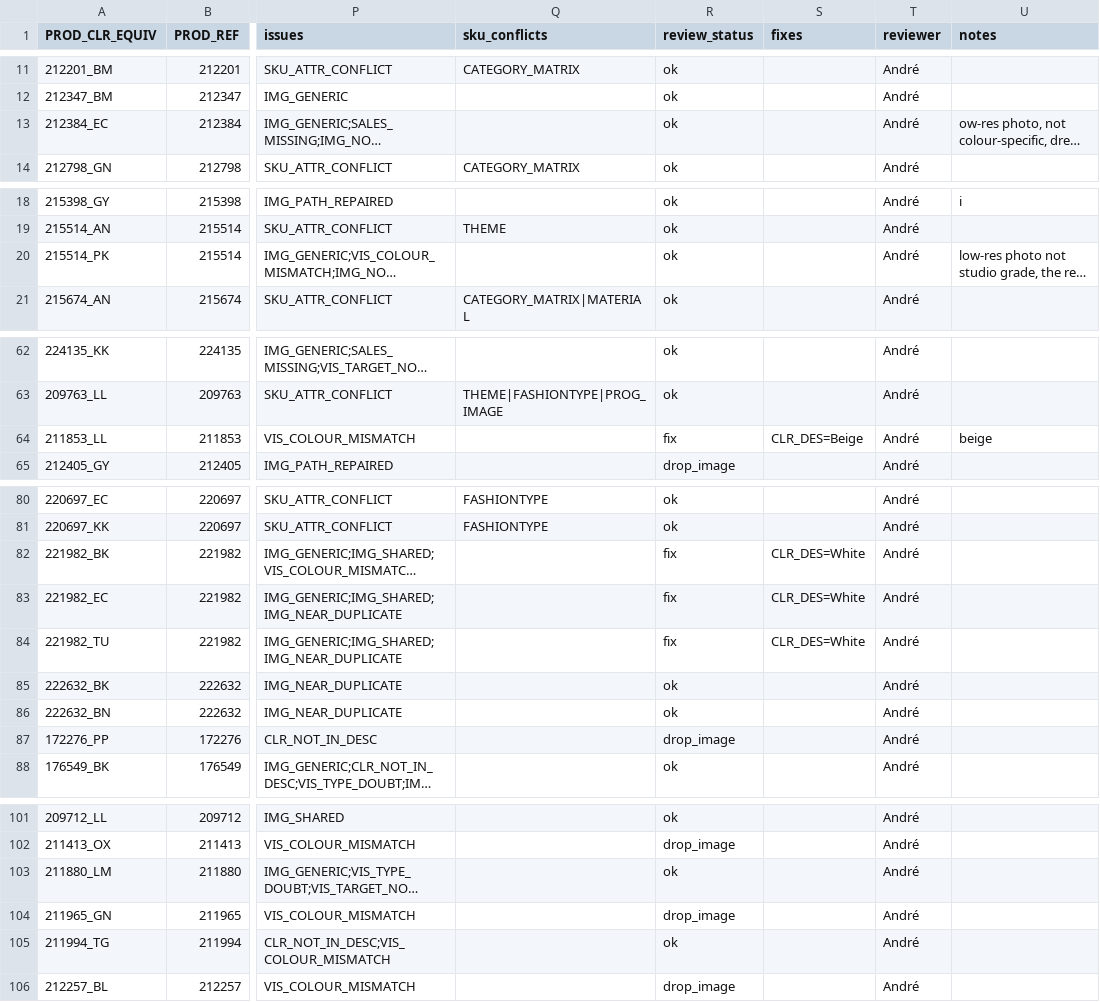
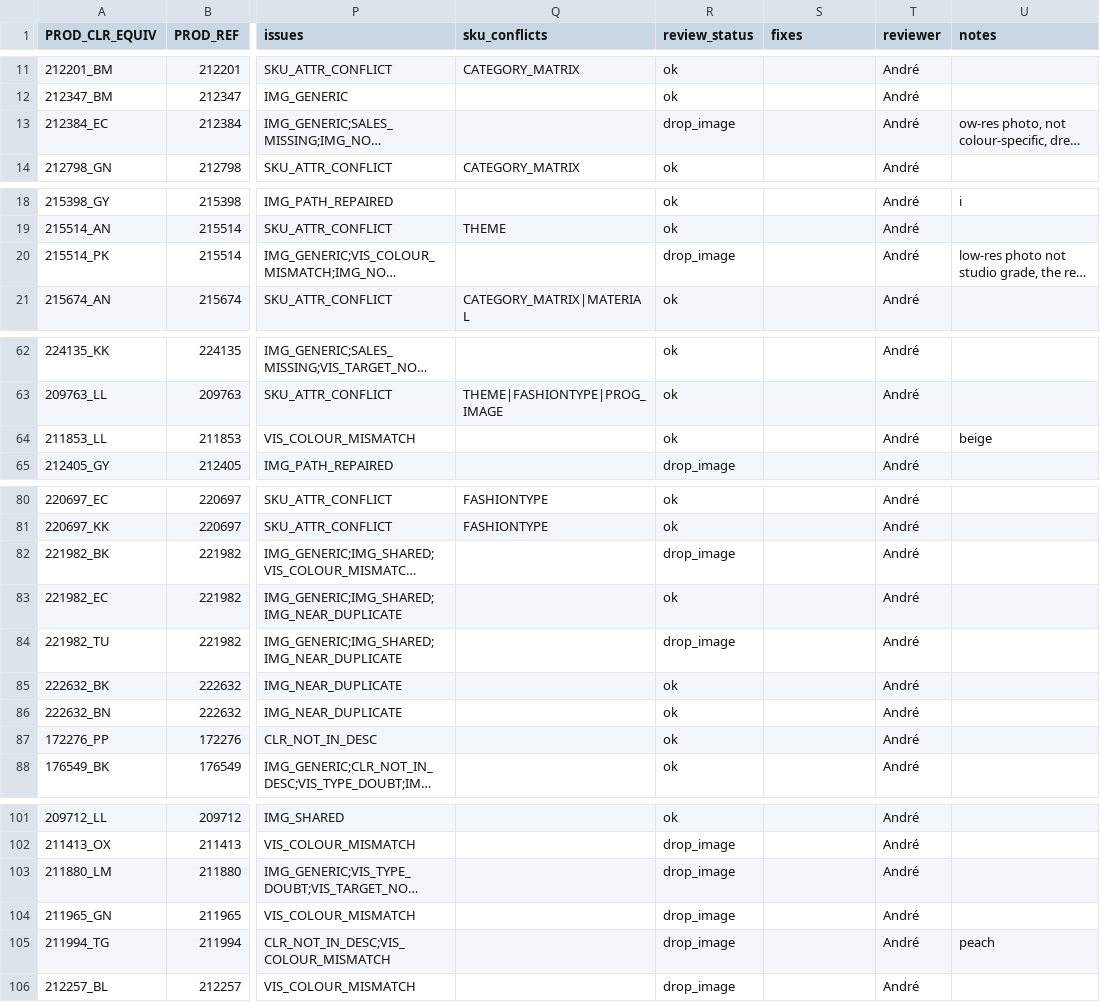
Before and after one commit to therealblitz00/ECQ, a CSV file: outputs/phase1/batches/batch_01_of_05.csv, drawn as a sheet; only a part is shown, gaps mark what is left out; long unchanged cells end in …; the diff covers the shown part only; the diff names each change by its address in the sheet, - before the commit and + after, or states it on an @@ line.

Commit message:
Phase 1 review: batch 1 (André)

```diff
--- a/outputs/phase1/batches/batch_01_of_05.csv
+++ b/outputs/phase1/batches/batch_01_of_05.csv
-R13 (review_status): ok
+R13 (review_status): drop_image
-R20 (review_status): ok
+R20 (review_status): drop_image
-R64 (review_status): fix
+R64 (review_status): ok
-S64 (fixes): CLR_DES=Beige
+S64 (fixes): (empty)
-R82 (review_status): fix
+R82 (review_status): drop_image
-S82:S84 (fixes): CLR_DES=White
+S82:S84 (fixes): (empty)
-R83 (review_status): fix
+R83 (review_status): ok
-R84 (review_status): fix
+R84 (review_status): drop_image
-R87 (review_status): drop_image
+R87 (review_status): ok
-R103 (review_status): ok
+R103 (review_status): drop_image
-R105 (review_status): ok
+R105 (review_status): drop_image
-U105 (notes): (empty)
+U105 (notes): peach
```
Also changed, not shown: 20 edited cells elsewhere in this file.
